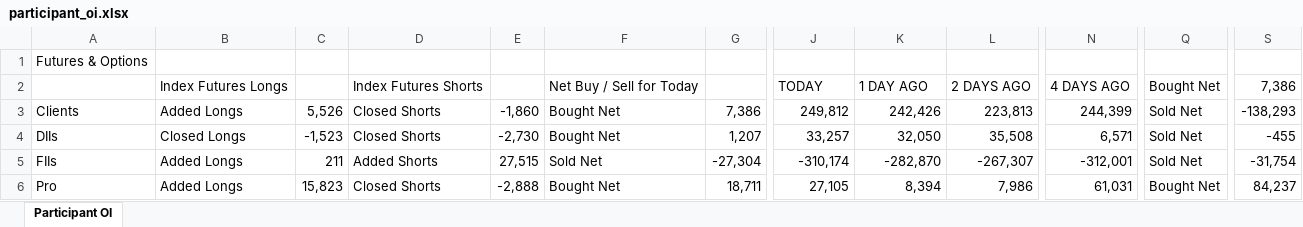
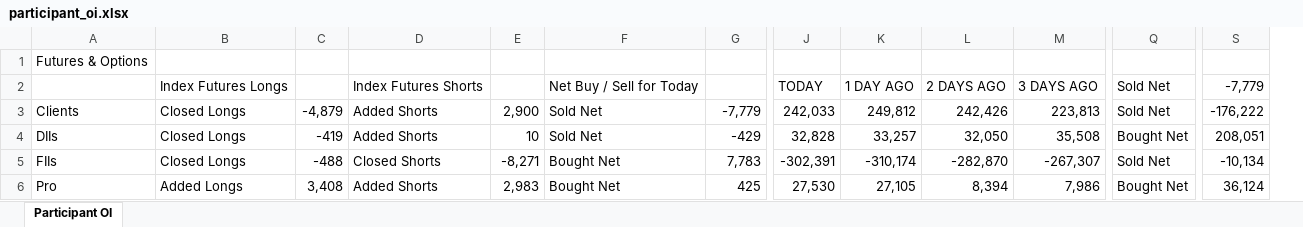
Before and after one commit to sunildeesu/sunilOI, an Excel workbook: participant_oi.xlsx, sheet Participant OI, drawn as a sheet; only a part is shown, gaps mark what is left out; values as stored, in another font and other column widths than the file's, no cell formats; removed rows and columns are numbered as before the commit, all else as after; the diff covers the shown part only; the diff names each change by its address in the sheet, - before the commit and + after, or states it on an @@ line.

Commit message:
Update participant OI report - 2026-10-05

```diff
--- a/participant_oi.xlsx (sheet Participant OI)
+++ b/participant_oi.xlsx (sheet Participant OI)
+column J, rows 2-6: TODAY | 242,033 | 32,828 | -302,391 | 27,530
-column N, rows 2-6: 4 DAYS AGO | 244,399 | 6,571 | -312,001 | 61,031
-K2: TODAY
+K2: 1 DAY AGO
-L2: 1 DAY AGO
+L2: 2 DAYS AGO
-M2: 2 DAYS AGO
+M2: 3 DAYS AGO
-Q2: Bought Net
+Q2: Sold Net
-S2: 7,386
+S2: -7,779
-B3: Added Longs
+B3: Closed Longs
-C3: 5,526
+C3: -4,879
-D3:D4: Closed Shorts
+D3:D4: Added Shorts
-E3: -1,860
+E3: 2,900
-F3:F4: Bought Net
+F3:F4: Sold Net
-G3: 7,386
+G3: -7,779
-S3: -138,293
+S3: -176,222
-C4: -1,523
+C4: -419
-E4: -2,730
+E4: 10
-G4: 1,207
+G4: -429
-Q4: Sold Net
+Q4: Bought Net
-S4: -455
+S4: 208,051
-B5: Added Longs
+B5: Closed Longs
-C5: 211
+C5: -488
-D5: Added Shorts
+D5: Closed Shorts
-E5: 27,515
+E5: -8,271
-F5: Sold Net
+F5: Bought Net
-G5: -27,304
+G5: 7,783
-S5: -31,754
+S5: -10,134
-C6: 15,823
+C6: 3,408
-D6: Closed Shorts
+D6: Added Shorts
-E6: -2,888
+E6: 2,983
-G6: 18,711
+G6: 425
-S6: 84,237
+S6: 36,124
```
Also changed, not shown: 5 added rows, 5 removed rows and 164 edited cells elsewhere in this sheet, cell formats, 1 other file.
